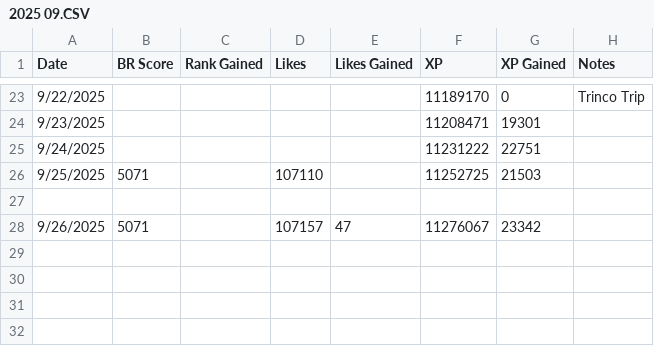
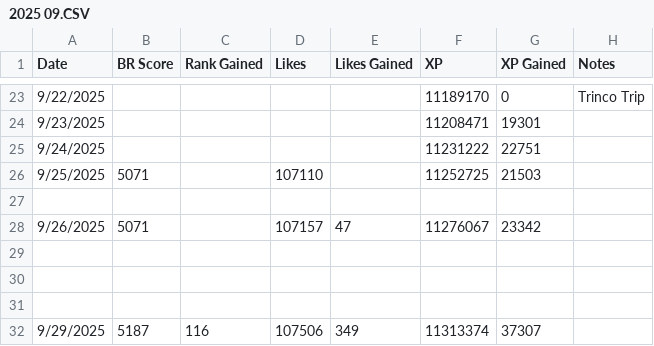
Before and after one commit to freefiremy/ff-acc-progress, a CSV file: players/2805365702/2025 09.CSV, drawn as a sheet; only a part is shown, gaps mark what is left out; the diff names each change by its address in the sheet, - before the commit and + after, or states it on an @@ line.

```diff
--- a/players/2805365702/2025 09.CSV
+++ b/players/2805365702/2025 09.CSV
+row 29: (empty)
+row 30: (empty)
+row 31: (empty)
+row 32: 9/29/2025 | 5187 | 116 | 107506 | 349 | 11313374 | 37307
```
Also changed, not shown: players/2805365702/summary.csv, 2 other files.
